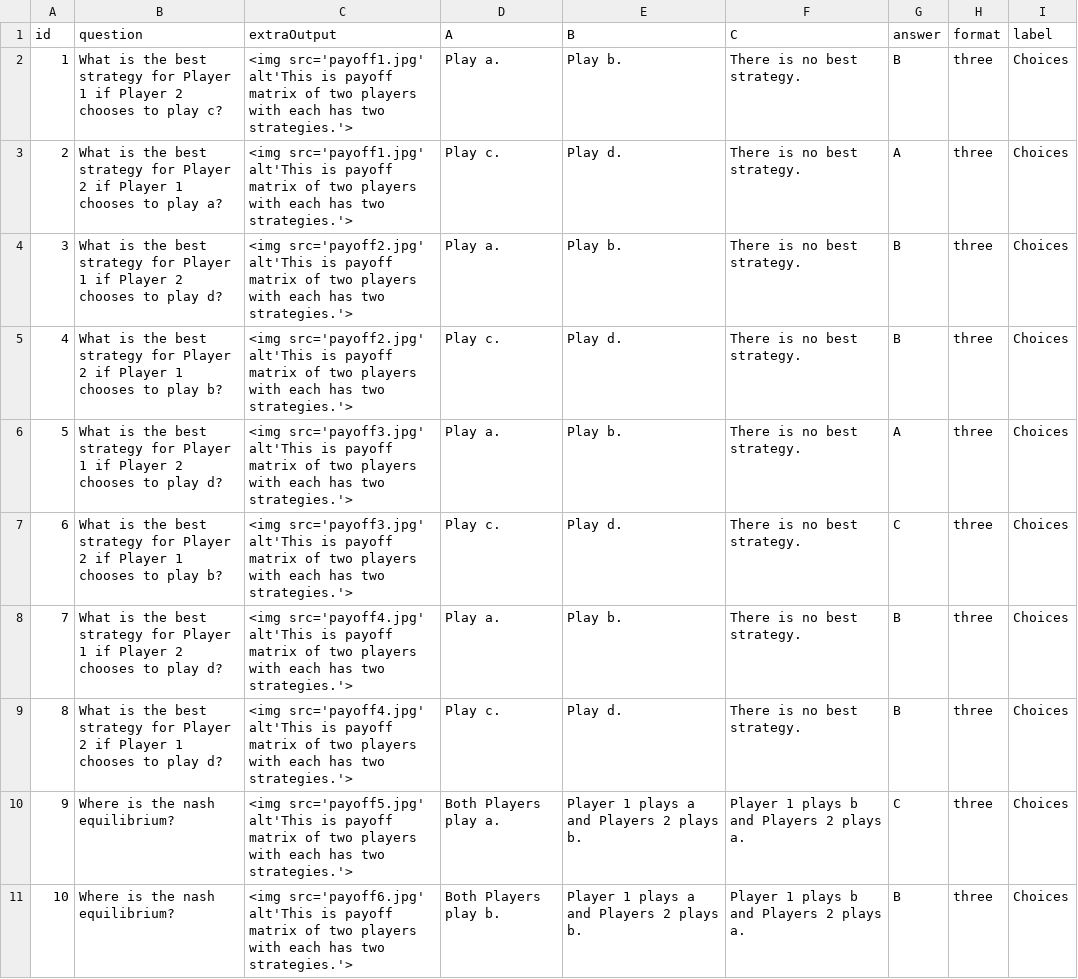
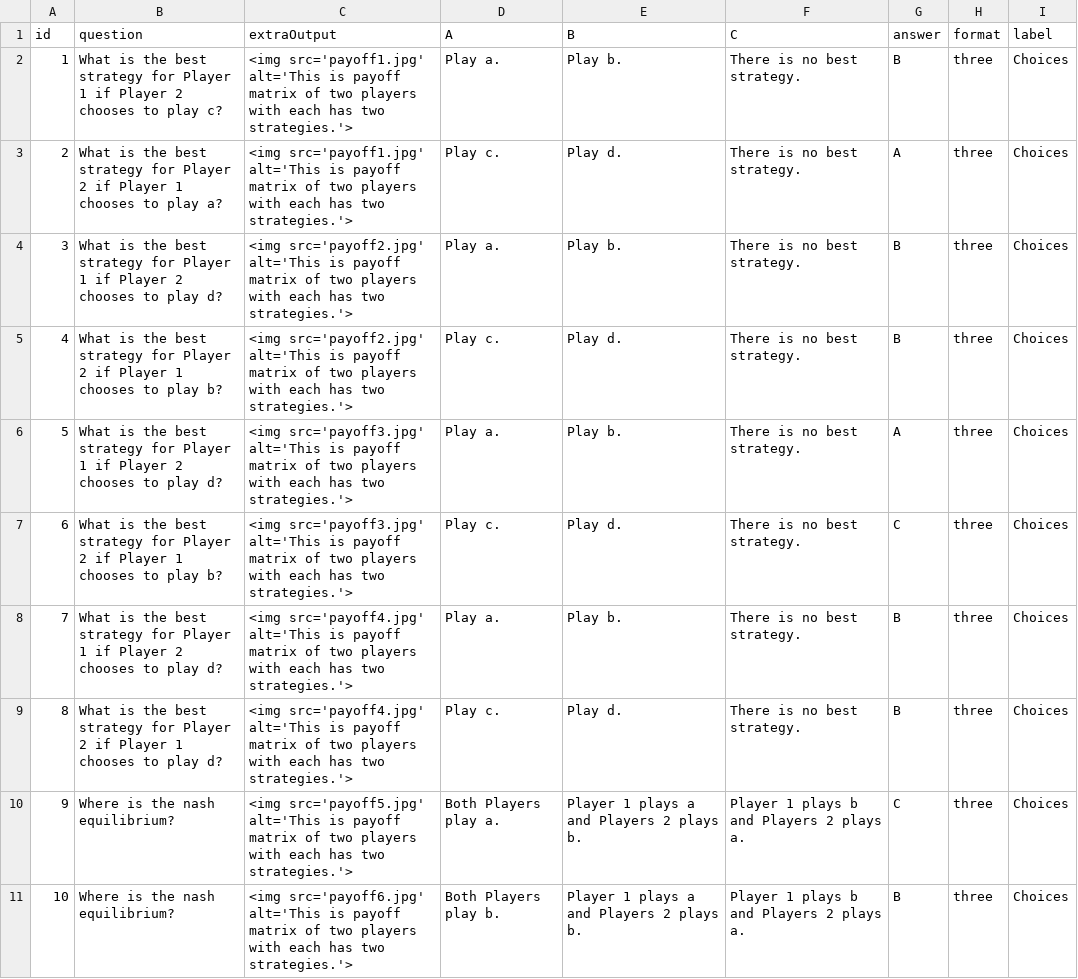
Before and after one commit to EducationShinyAppTeam/Representations_of_Games, a CSV file: questionBank1.csv, drawn as a sheet.

```diff
--- a/questionBank1.csv
+++ b/questionBank1.csv
@@ -1,11 +1,11 @@
 id,question,extraOutput,A,B,C,answer,format,label
-1,What is the best strategy for Player 1 if Player 2 chooses to play c? ,<img src='payoff1.jpg' alt'This is payoff matrix of two players with each has two strategies.'>,Play a.,Play b.,There is no best strategy.,B,three,Choices
-2,What is the best strategy for Player 2 if Player 1 chooses to play a?,<img src='payoff1.jpg' alt'This is payoff matrix of two players with each has two strategies.'>,Play c.,Play d.,There is no best strategy.,A,three,Choices
-3,What is the best strategy for Player 1 if Player 2 chooses to play d?,<img src='payoff2.jpg' alt'This is payoff matrix of two players with each has two strategies.'>,Play a.,Play b.,There is no best strategy.,B,three,Choices
-4,What is the best strategy for Player 2 if Player 1 chooses to play b?,<img src='payoff2.jpg' alt'This is payoff matrix of two players with each has two strategies.'>,Play c.,Play d.,There is no best strategy.,B,three,Choices
-5,What is the best strategy for Player 1 if Player 2 chooses to play d?,<img src='payoff3.jpg' alt'This is payoff matrix of two players with each has two strategies.'>,Play a.,Play b.,There is no best strategy.,A,three,Choices
-6,What is the best strategy for Player 2 if Player 1 chooses to play b?,<img src='payoff3.jpg' alt'This is payoff matrix of two players with each has two strategies.'>,Play c.,Play d.,There is no best strategy.,C,three,Choices
-7,What is the best strategy for Player 1 if Player 2 chooses to play d?,<img src='payoff4.jpg' alt'This is payoff matrix of two players with each has two strategies.'>,Play a.,Play b.,There is no best strategy.,B,three,Choices
-8,What is the best strategy for Player 2 if Player 1 chooses to play d?,<img src='payoff4.jpg' alt'This is payoff matrix of two players with each has two strategies.'>,Play c.,Play d.,There is no best strategy.,B,three,Choices
-9,Where is the nash equilibrium?,<img src='payoff5.jpg' alt'This is payoff matrix of two players with each has two strategies.'>,Both Players play a.,Player 1 plays a and Players 2 plays b.,Player 1 plays b and Players 2 plays a.,C,three,Choices
-10,Where is the nash equilibrium?,<img src='payoff6.jpg' alt'This is payoff matrix of two players with each has two strategies.'>,Both Players play b.,Player 1 plays a and Players 2 plays b.,Player 1 plays b and Players 2 plays a.,B,three,Choices
+1,What is the best strategy for Player 1 if Player 2 chooses to play c? ,<img src='payoff1.jpg' alt='This is payoff matrix of two players with each has two strategies.'>,Play a.,Play b.,There is no best strategy.,B,three,Choices
+2,What is the best strategy for Player 2 if Player 1 chooses to play a?,<img src='payoff1.jpg' alt='This is payoff matrix of two players with each has two strategies.'>,Play c.,Play d.,There is no best strategy.,A,three,Choices
+3,What is the best strategy for Player 1 if Player 2 chooses to play d?,<img src='payoff2.jpg' alt='This is payoff matrix of two players with each has two strategies.'>,Play a.,Play b.,There is no best strategy.,B,three,Choices
+4,What is the best strategy for Player 2 if Player 1 chooses to play b?,<img src='payoff2.jpg' alt='This is payoff matrix of two players with each has two strategies.'>,Play c.,Play d.,There is no best strategy.,B,three,Choices
+5,What is the best strategy for Player 1 if Player 2 chooses to play d?,<img src='payoff3.jpg' alt='This is payoff matrix of two players with each has two strategies.'>,Play a.,Play b.,There is no best strategy.,A,three,Choices
+6,What is the best strategy for Player 2 if Player 1 chooses to play b?,<img src='payoff3.jpg' alt='This is payoff matrix of two players with each has two strategies.'>,Play c.,Play d.,There is no best strategy.,C,three,Choices
+7,What is the best strategy for Player 1 if Player 2 chooses to play d?,<img src='payoff4.jpg' alt='This is payoff matrix of two players with each has two strategies.'>,Play a.,Play b.,There is no best strategy.,B,three,Choices
+8,What is the best strategy for Player 2 if Player 1 chooses to play d?,<img src='payoff4.jpg' alt='This is payoff matrix of two players with each has two strategies.'>,Play c.,Play d.,There is no best strategy.,B,three,Choices
+9,Where is the nash equilibrium?,<img src='payoff5.jpg' alt='This is payoff matrix of two players with each has two strategies.'>,Both Players play a.,Player 1 plays a and Players 2 plays b.,Player 1 plays b and Players 2 plays a.,C,three,Choices
+10,Where is the nash equilibrium?,<img src='payoff6.jpg' alt='This is payoff matrix of two players with each has two strategies.'>,Both Players play b.,Player 1 plays a and Players 2 plays b.,Player 1 plays b and Players 2 plays a.,B,three,Choices
```
Also changed, not shown: 1 other file.
